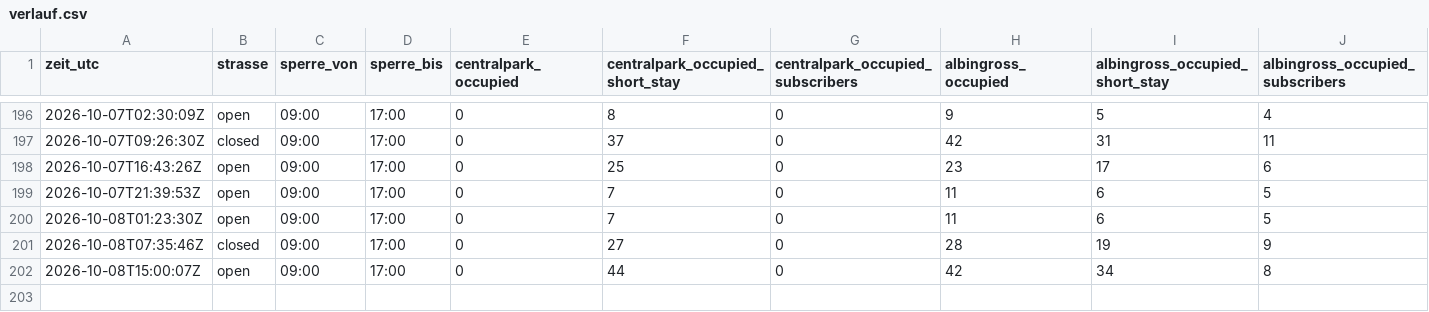
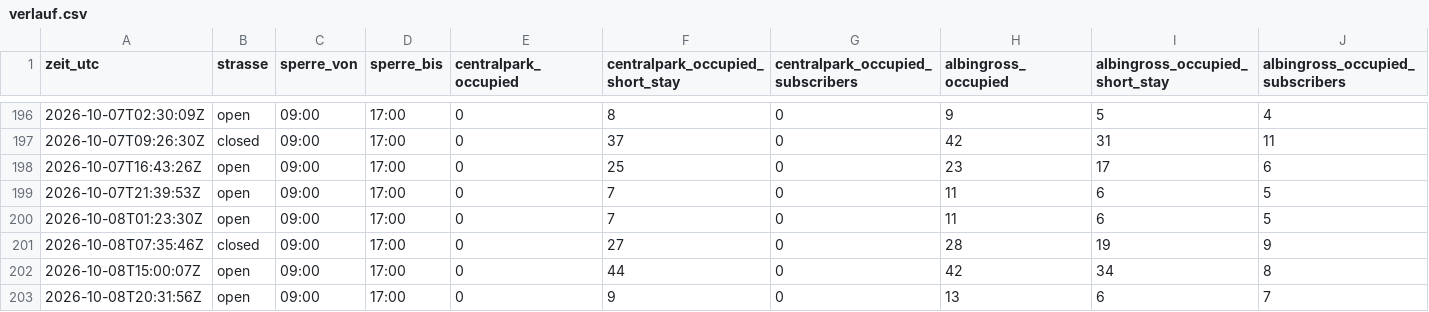
Before and after one commit to DiliDjent/zoa-app, a CSV file: static/verlauf/verlauf.csv, drawn as a sheet; only a part is shown, gaps mark what is left out; rows hold the shown columns only; the diff names each change by its address in the sheet, - before the commit and + after, or states it on an @@ line.

Commit message:
Verlauf: 2026-10-08 20:31 UTC

```diff
--- a/static/verlauf/verlauf.csv
+++ b/static/verlauf/verlauf.csv
+row 203: 2026-10-08T20:31:56Z | open | 09:00 | 17:00 | 0 | 9 | 0 | 13 | 6 | 7
```
